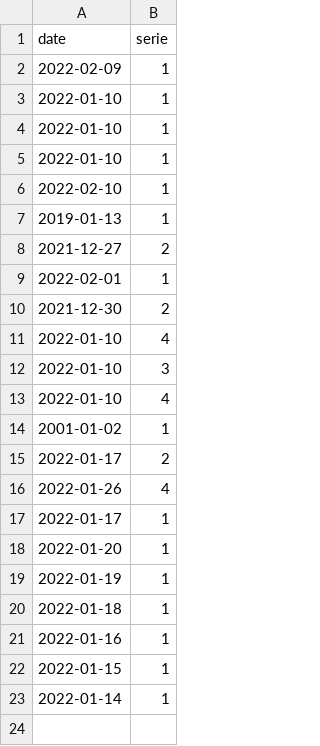
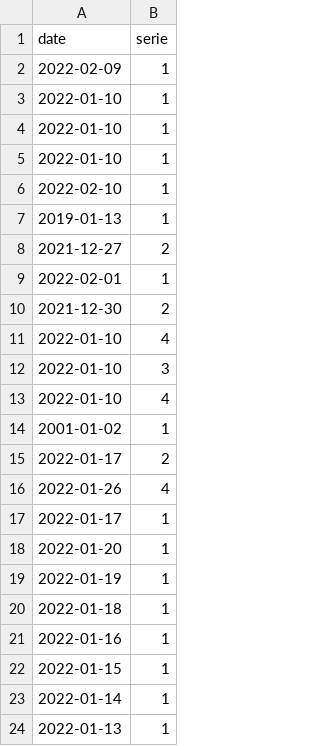
Before and after one commit to giovian/ui, a CSV file: _data/practices.csv, drawn as a sheet.

Commit message:
Edit document

```diff
--- a/_data/practices.csv
+++ b/_data/practices.csv
@@ -23 +23,2 @@ date,serie
 2022-01-14,1
+2022-01-13,1
```
